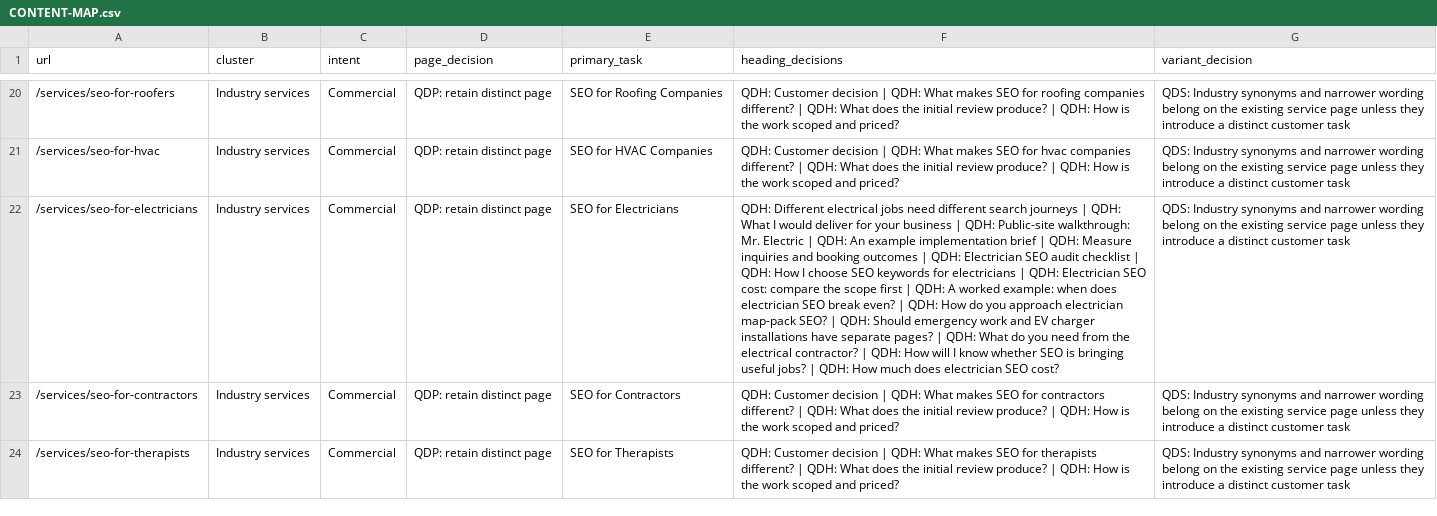
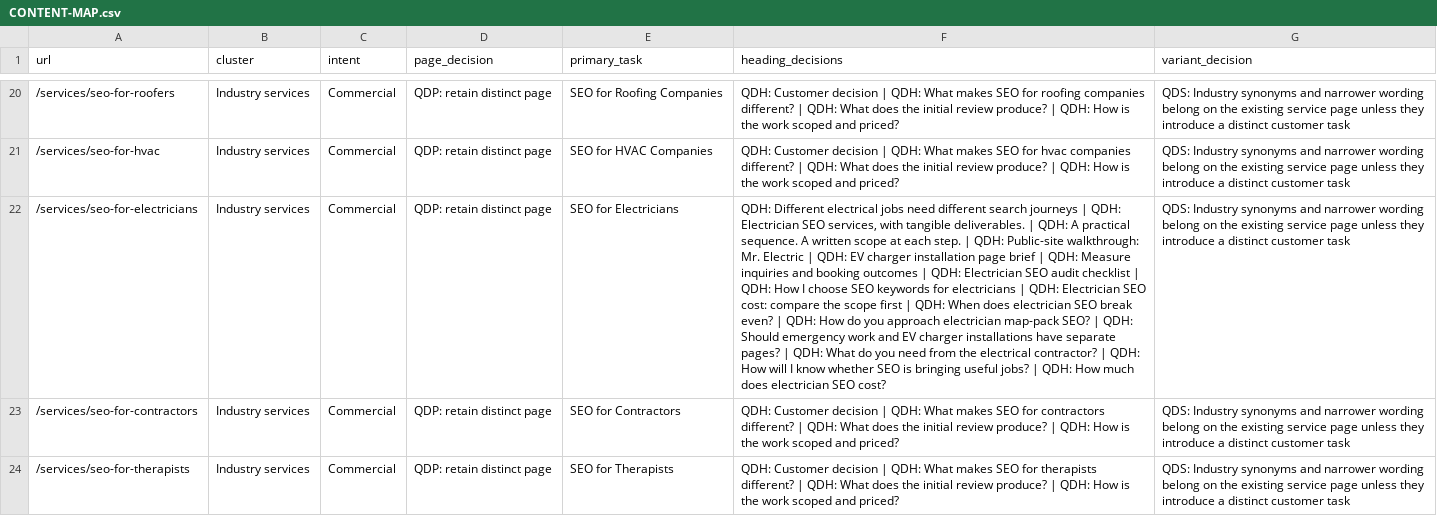
Before and after one commit to yes155/Farrukh-Abdullah-Sementic-SEO-Professional-Profile-Website, a CSV file: docs/CONTENT-MAP.csv, drawn as a sheet; only a part is shown, gaps mark what is left out; the diff names each change by its address in the sheet, - before the commit and + after, or states it on an @@ line.

Commit message:
Rebuild electrician SEO landing page with audit and inquiry tools (#9)

```diff
--- a/docs/CONTENT-MAP.csv
+++ b/docs/CONTENT-MAP.csv
-F22 (heading_decisions): …| QDH: What I would deliver for your business | QDH: Public-site walkthrough: Mr. Electric | QDH: An example implementation brief | QDH: Measure inquiries and booking outcomes | QDH: Electrician SEO audit checklist | QDH: How I choose SEO keywords for electricians | QDH: Electrician SEO cost: compare the scope first | QDH: A worked example: when does electrician…
+F22 (heading_decisions): …| QDH: Electrician SEO services, with tangible deliverables. | QDH: A practical sequence. A written scope at each step. | QDH: Public-site walkthrough: Mr. Electric | QDH: EV charger installation page brief | QDH: Measure inquiries and booking outcomes | QDH: Electrician SEO audit checklist | QDH: How I choose SEO keywords for electricians | QDH: Electrician SEO cost: compare the scope first | QDH: When does electrician…
```
Also changed, not shown: 15 other files.
